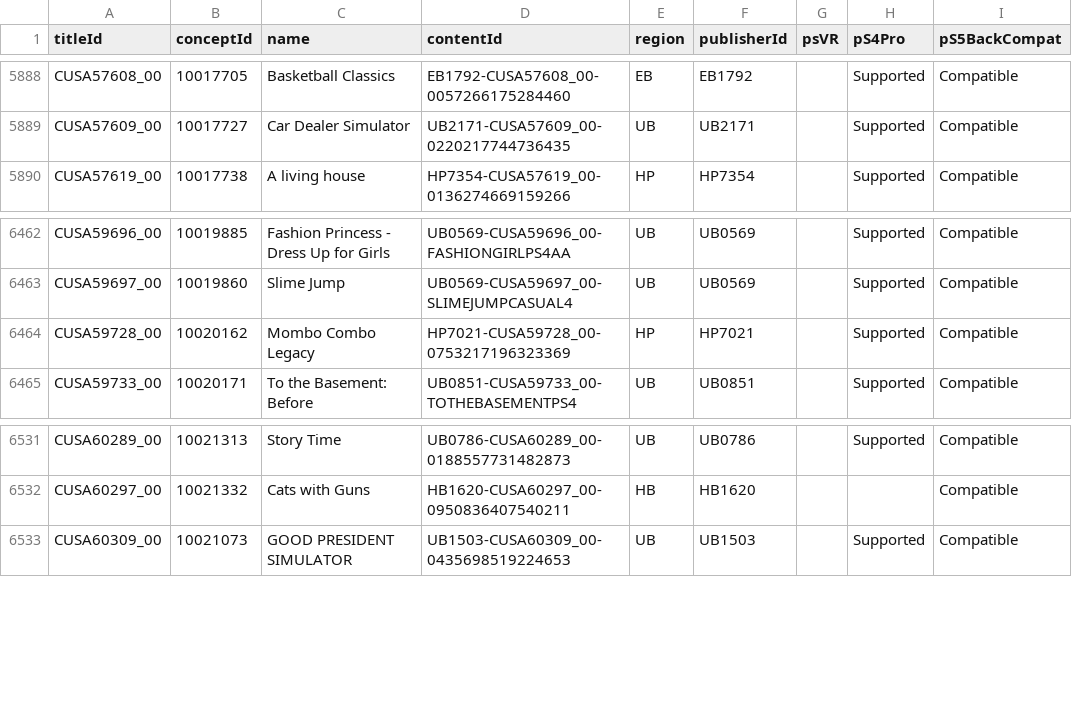
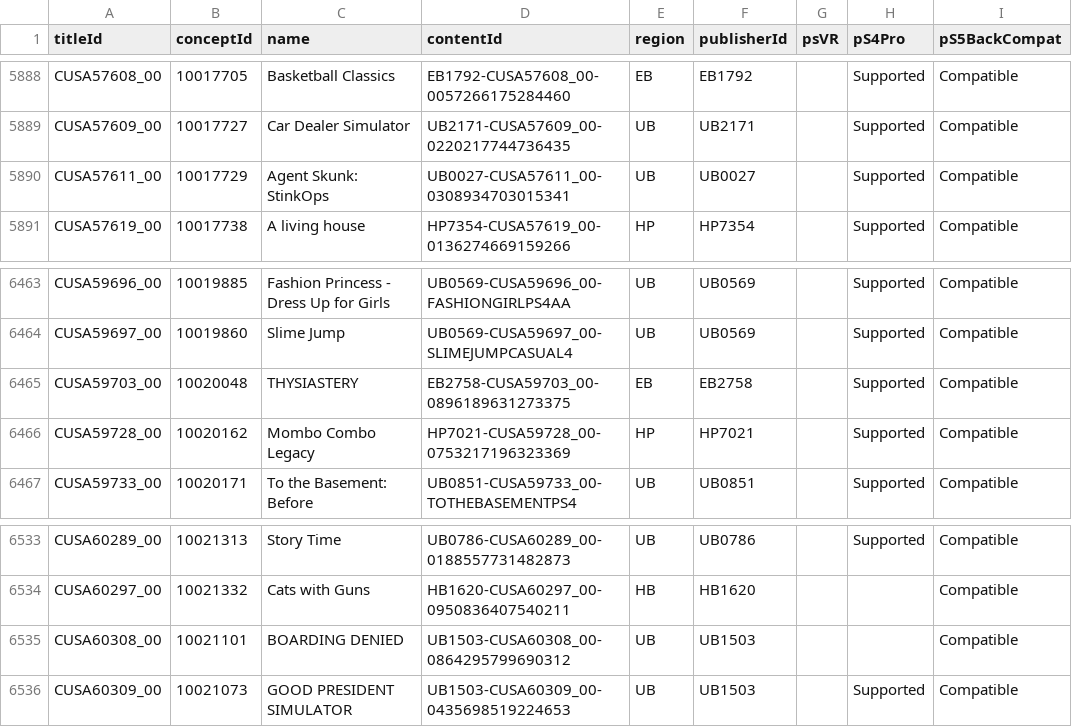
Before and after one commit to andshrew/PlayStation-Titles, a TSV file: Region/Other/PS4_Other_Titles.tsv, drawn as a sheet; only a part is shown, gaps mark what is left out; the diff names each change by its address in the sheet, - before the commit and + after, or states it on an @@ line.

Commit message:
Refreshed title data

```diff
--- a/Region/Other/PS4_Other_Titles.tsv
+++ b/Region/Other/PS4_Other_Titles.tsv
+row 5890: CUSA57611_00 | 10017729 | Agent Skunk: StinkOps | UB0027-CUSA57611_00-0308934703015341 | UB | UB0027 |  | Supported | Compatible
+row 6465: CUSA59703_00 | 10020048 | THYSIASTERY | EB2758-CUSA59703_00-0896189631273375 | EB | EB2758 |  | Supported | Compatible
+row 6535: CUSA60308_00 | 10021101 | BOARDING DENIED | UB1503-CUSA60308_00-0864295799690312 | UB | UB1503 |  |  | Compatible
```
Also changed, not shown: Region/Europe/PS5_EP_Titles.tsv, Region/Europe/PS5_EP_Titles_by_Concept.tsv, 28 other files.
